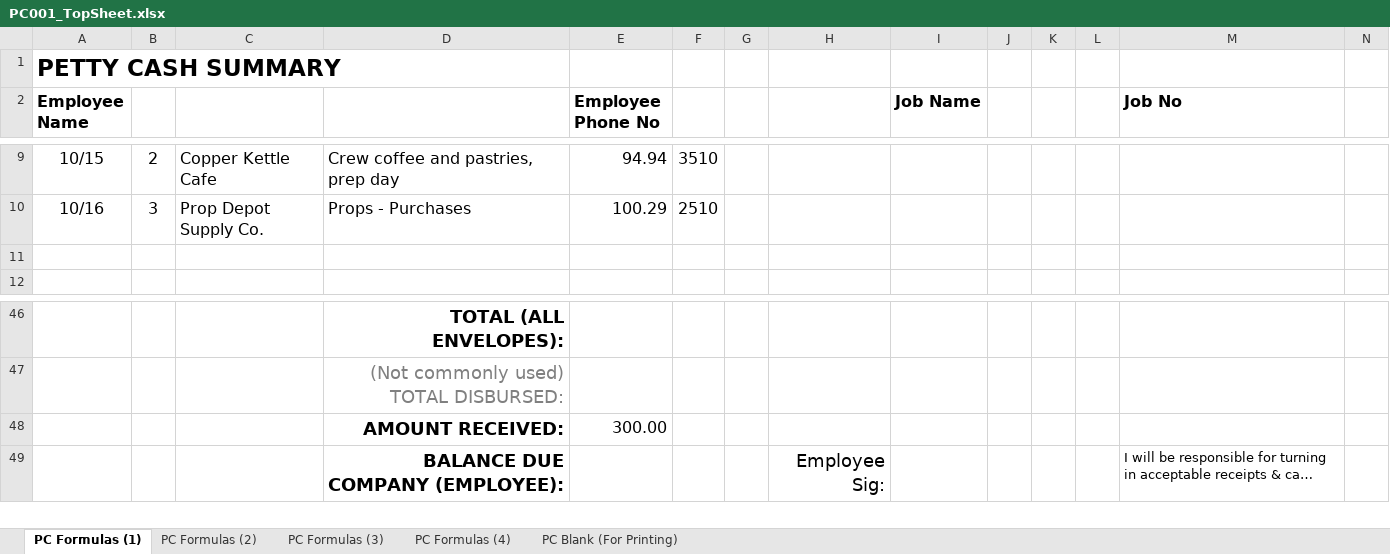
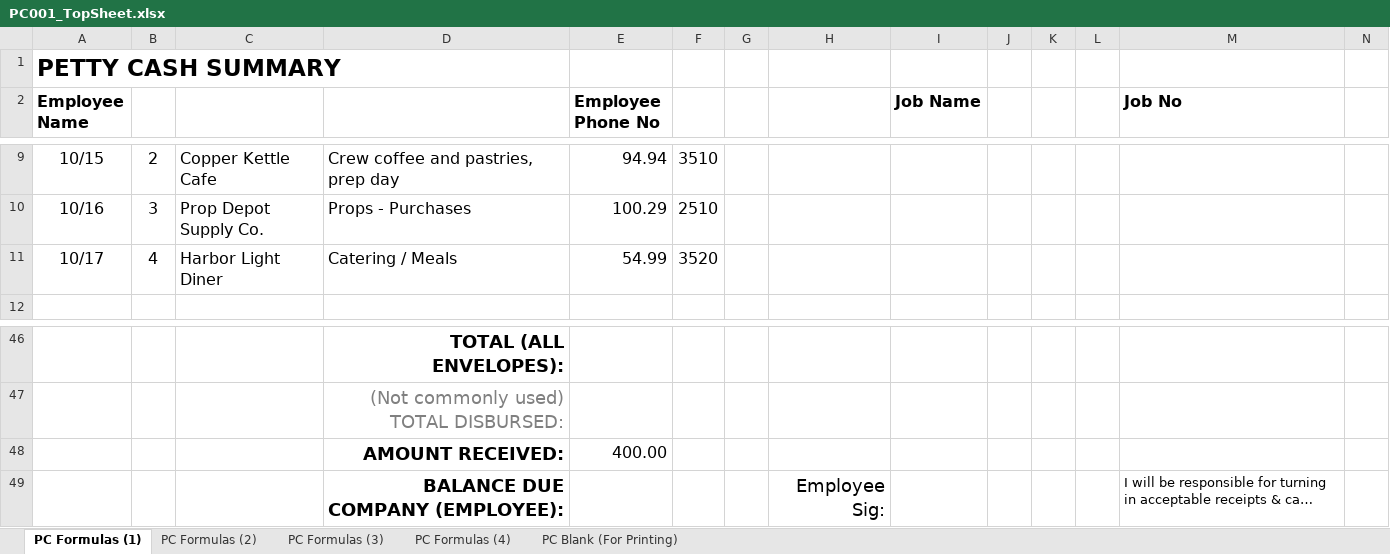
Before and after one commit to linux81-prog/ProductionTools, an Excel workbook: docs/stage1-demo/PC001_TopSheet.xlsx, sheet PC Formulas (1), drawn as a sheet; only a part is shown, gaps mark what is left out; long unchanged cells end in …; values as stored, in another font and other column widths than the file's, no borders; charts and pictures not drawn; rows hold the shown columns only; the diff names each change by its address in the sheet, - before the commit and + after, or states it on an @@ line.

```diff
--- a/docs/stage1-demo/PC001_TopSheet.xlsx (sheet PC Formulas (1))
+++ b/docs/stage1-demo/PC001_TopSheet.xlsx (sheet PC Formulas (1))
-row 11: (empty)
+row 11: 10/17 | 4 | Harbor Light Diner | Catering / Meals | 54.99 | 3520
-E48 (Employee Phone No): 300.00
+E48 (Employee Phone No): 400.00
```
Also changed, not shown: docs/stage1-demo/PC001_Reconciliation_Report.xlsx, 32 other files.
